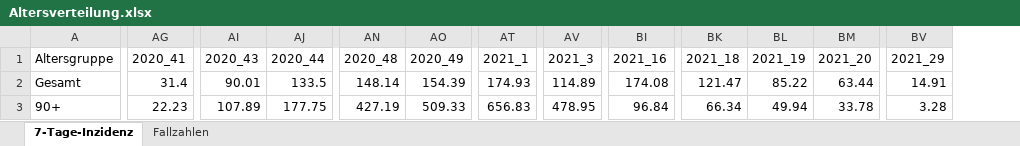
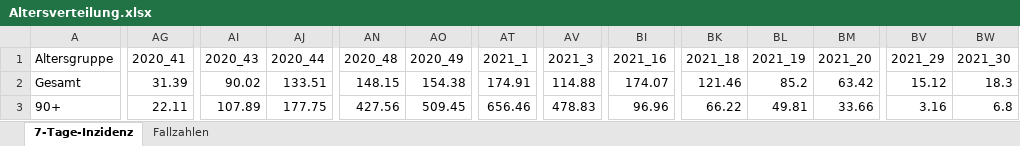
Before and after one commit to hodoi05/vaccinedata, an Excel workbook: data/source/Altersverteilung.xlsx, sheet 7-Tage-Inzidenz, drawn as a sheet; only a part is shown, gaps mark what is left out; values as stored, in another font and other column widths than the file's, no borders; the diff covers the shown part only; the diff names each change by its address in the sheet, - before the commit and + after, or states it on an @@ line.

```diff
--- a/data/source/Altersverteilung.xlsx (sheet 7-Tage-Inzidenz)
+++ b/data/source/Altersverteilung.xlsx (sheet 7-Tage-Inzidenz)
+column BW (2021_30), rows 2-3: 18.3 | 6.8
-AG2 (2020_41): 31.4
+AG2 (2020_41): 31.39
-AI2 (2020_43): 90.01
+AI2 (2020_43): 90.02
-AJ2 (2020_44): 133.5
+AJ2 (2020_44): 133.51
-AN2 (2020_48): 148.14
+AN2 (2020_48): 148.15
-AO2 (2020_49): 154.39
+AO2 (2020_49): 154.38
-AT2 (2021_1): 174.93
+AT2 (2021_1): 174.91
-AV2 (2021_3): 114.89
+AV2 (2021_3): 114.88
-BI2 (2021_16): 174.08
+BI2 (2021_16): 174.07
-BK2 (2021_18): 121.47
+BK2 (2021_18): 121.46
-BL2 (2021_19): 85.22
+BL2 (2021_19): 85.2
-BM2 (2021_20): 63.44
+BM2 (2021_20): 63.42
-BV2 (2021_29): 14.91
+BV2 (2021_29): 15.12
-AG3 (2020_41): 22.23
+AG3 (2020_41): 22.11
-AN3 (2020_48): 427.19
+AN3 (2020_48): 427.56
-AO3 (2020_49): 509.33
+AO3 (2020_49): 509.45
-AT3 (2021_1): 656.83
+AT3 (2021_1): 656.46
-AV3 (2021_3): 478.95
+AV3 (2021_3): 478.83
-BI3 (2021_16): 96.84
+BI3 (2021_16): 96.96
-BK3 (2021_18): 66.34
+BK3 (2021_18): 66.22
-BL3 (2021_19): 49.94
+BL3 (2021_19): 49.81
-BM3 (2021_20): 33.78
+BM3 (2021_20): 33.66
-BV3 (2021_29): 3.28
+BV3 (2021_29): 3.16
```
Also changed, not shown: 496 edited cells elsewhere in this sheet, sheet Fallzahlen, data/source/COVID-19_Todesfaelle.xlsx, 2 other files.
